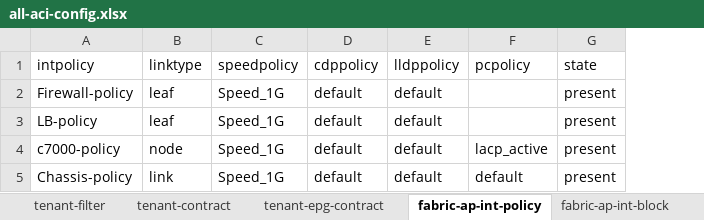
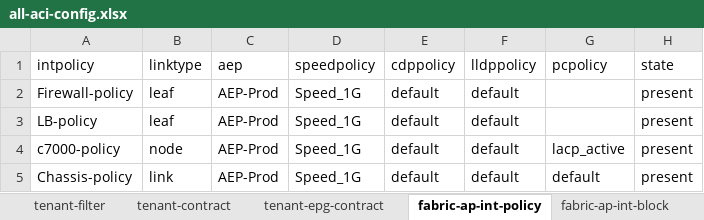
Before and after one commit to Timothy-Lloyd/aci-tools, an Excel workbook: all-aci-config.xlsx, sheet fabric-ap-int-policy, drawn as a sheet; values as stored, in another font and other column widths than the file's, no borders; the diff names each change by its address in the sheet, - before the commit and + after, or states it on an @@ line.

Commit message:
Final testing of switch interface policy assignment playbook

```diff
--- a/all-aci-config.xlsx (sheet fabric-ap-int-policy)
+++ b/all-aci-config.xlsx (sheet fabric-ap-int-policy)
+column C (aep), rows 2-5: all AEP-Prod
```
Also changed, not shown: 2 other files.
